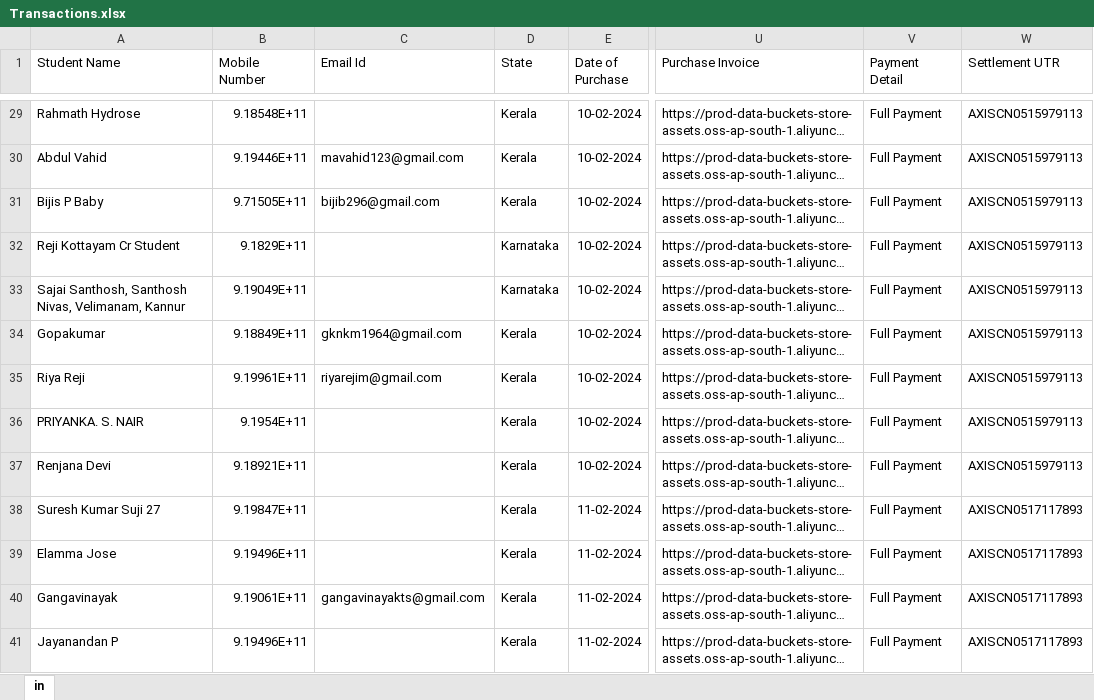
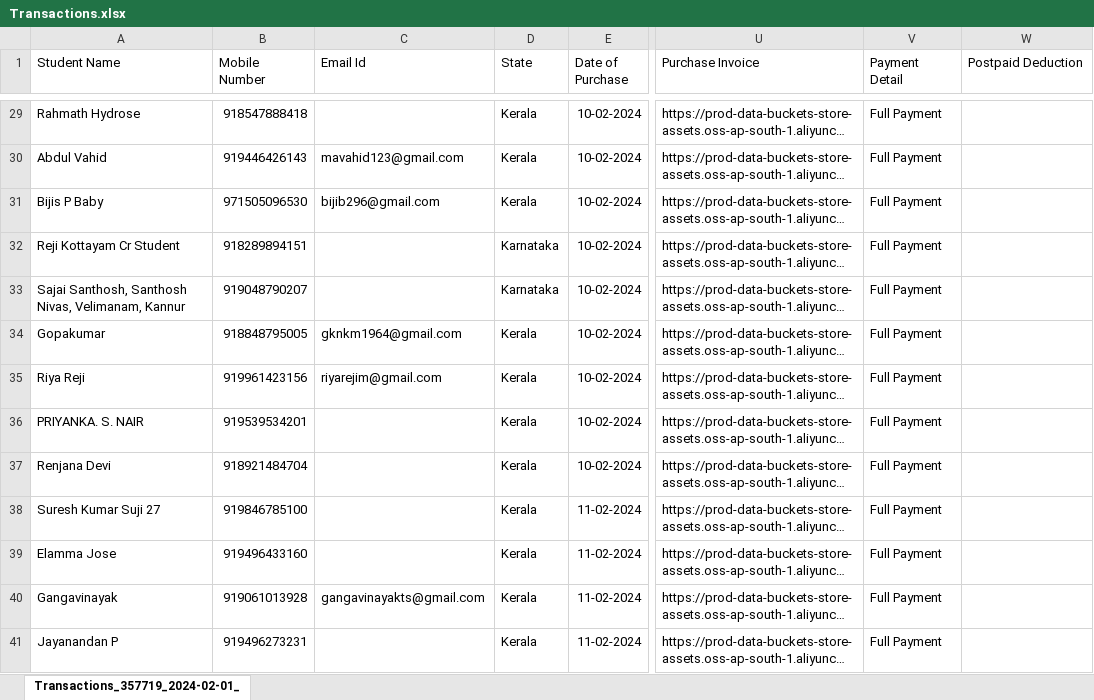
Before and after one commit to nidheeshkn/happymom, an Excel workbook: data/Transactions.xlsx, sheet Transactions_357719_2024-02-01_, drawn as a sheet; only a part is shown, gaps mark what is left out; long unchanged cells end in …; values as stored, in another font and other column widths than the file's, no borders; the diff covers the shown part only; the diff names each change by its address in the sheet, - before the commit and + after, or states it on an @@ line.

```diff
--- a/data/Transactions.xlsx (sheet Transactions_357719_2024-02-01_)
+++ b/data/Transactions.xlsx (sheet Transactions_357719_2024-02-01_)
-sheet tab: in
+sheet tab: Transactions_357719_2024-02-01_
-W1: Settlement UTR
+W1: Postpaid Deduction
-B29 (Mobile Number): 9.18548E+11
+B29 (Mobile Number): 918547888418
-W29:W37 (Postpaid Deduction): AXISCN0515979113
+W29:W37 (Postpaid Deduction): (empty)
-B30 (Mobile Number): 9.19446E+11
+B30 (Mobile Number): 919446426143
-B31 (Mobile Number): 9.71505E+11
+B31 (Mobile Number): 971505096530
-B32 (Mobile Number): 9.1829E+11
+B32 (Mobile Number): 918289894151
-B33 (Mobile Number): 9.19049E+11
+B33 (Mobile Number): 919048790207
-B34 (Mobile Number): 9.18849E+11
+B34 (Mobile Number): 918848795005
-B35 (Mobile Number): 9.19961E+11
+B35 (Mobile Number): 919961423156
-B36 (Mobile Number): 9.1954E+11
+B36 (Mobile Number): 919539534201
-B37 (Mobile Number): 9.18921E+11
+B37 (Mobile Number): 918921484704
-B38 (Mobile Number): 9.19847E+11
+B38 (Mobile Number): 919846785100
-W38:W41 (Postpaid Deduction): AXISCN0517117893
+W38:W41 (Postpaid Deduction): (empty)
-B39 (Mobile Number): 9.19496E+11
+B39 (Mobile Number): 919496433160
-B40 (Mobile Number): 9.19061E+11
+B40 (Mobile Number): 919061013928
-B41 (Mobile Number): 9.19496E+11
+B41 (Mobile Number): 919496273231
```
Also changed, not shown: 22 added rows and 89 edited cells elsewhere in this sheet, 3 other files.
